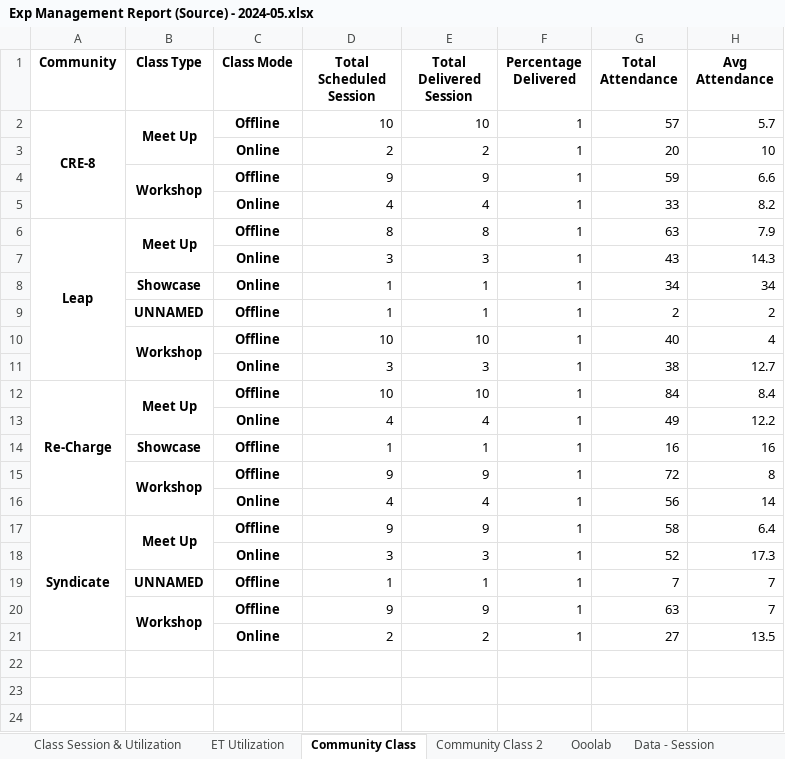
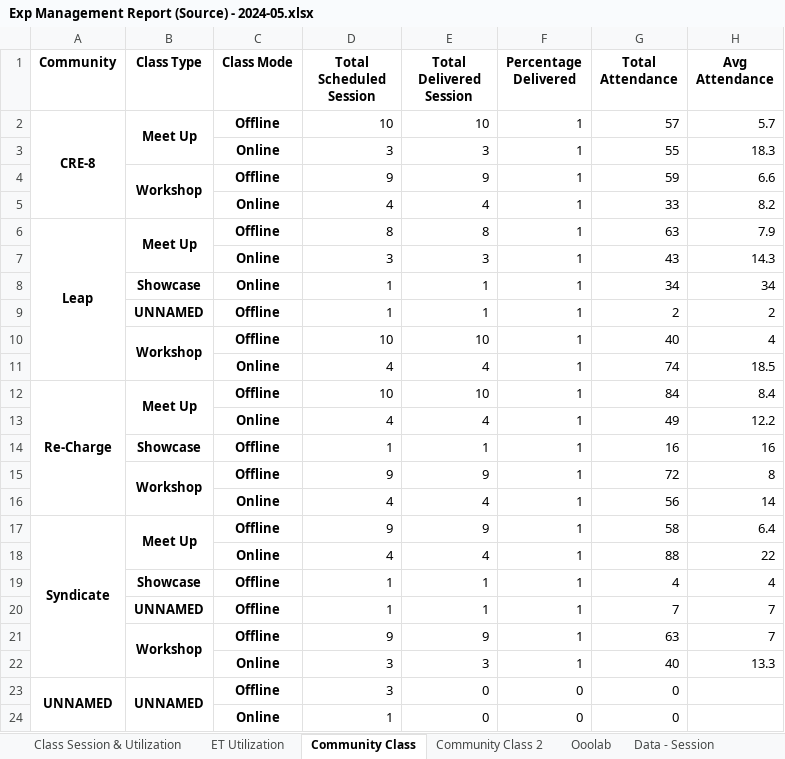
Before and after one commit to danjelito/wse-exp-manag-report, an Excel workbook: output/Exp Management Report (Source) - 2024-05.xlsx, sheet Community Class, drawn as a sheet; values as stored, in another font and other column widths than the file's, no borders; removed rows and columns are numbered as before the commit, all else as after; the diff names each change by its address in the sheet, - before the commit and + after, or states it on an @@ line.

```diff
--- a/output/Exp Management Report (Source) - 2024-05.xlsx (sheet Community Class)
+++ b/output/Exp Management Report (Source) - 2024-05.xlsx (sheet Community Class)
-row 3:  |  | Online | 2 | 2 | 1 | 20 | 10
+row 3:  |  | Online | 3 | 3 | 1 | 55 | 18.3
-row 11:  |  | Online | 3 | 3 | 1 | 38 | 12.7
+row 11:  |  | Online | 4 | 4 | 1 | 74 | 18.5
-row 18:  |  | Online | 3 | 3 | 1 | 52 | 17.3
+row 18:  |  | Online | 4 | 4 | 1 | 88 | 22
+row 19:  | Showcase | Offline | 1 | 1 | 1 | 4 | 4
-row 21:  |  | Online | 2 | 2 | 1 | 27 | 13.5
+row 22:  |  | Online | 3 | 3 | 1 | 40 | 13.3
+row 23: UNNAMED | UNNAMED | Offline | 3 | 0 | 0 | 0
+row 24:  |  | Online | 1 | 0 | 0 | 0
```
Also changed, not shown: sheet Data - Session, sheet Data - Community Session, sheet ET Utilization, sheet Data - Class Mapping, sheet Class Session & Utilization, sheet Community Class 2, 1 more sheet, output/Low Util Trainer - 2024-05.xlsx, 2 other files.
